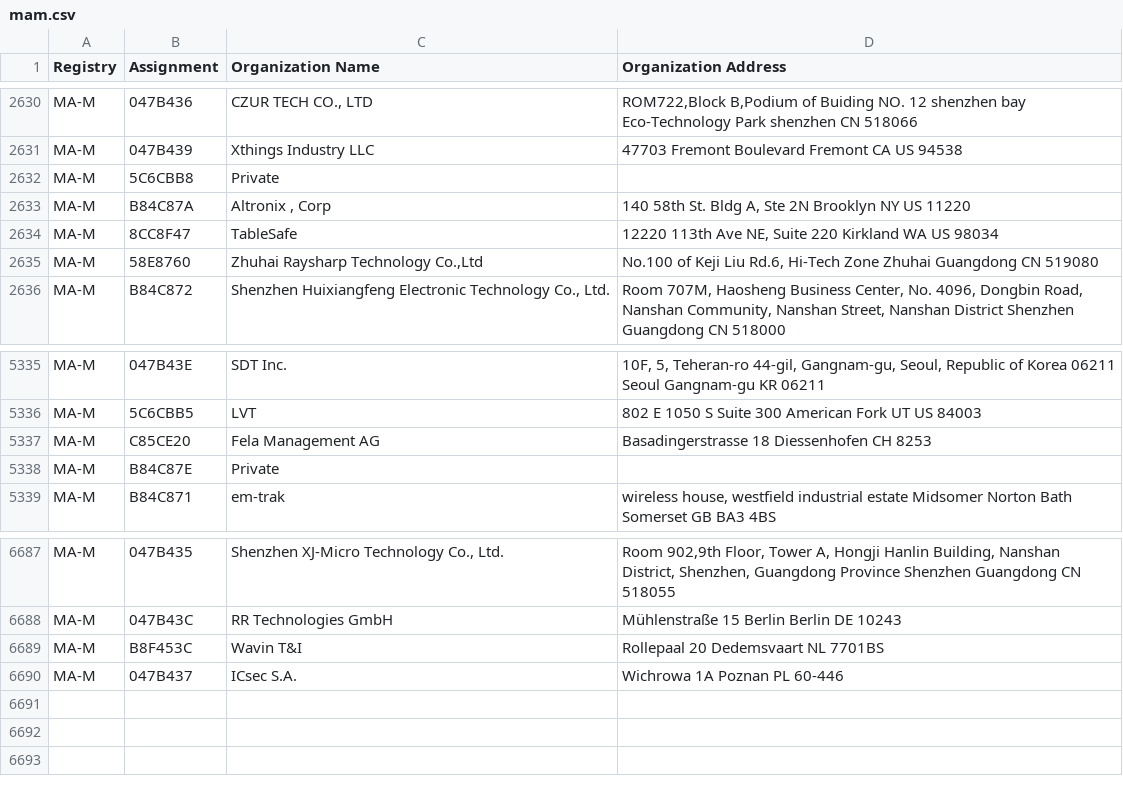
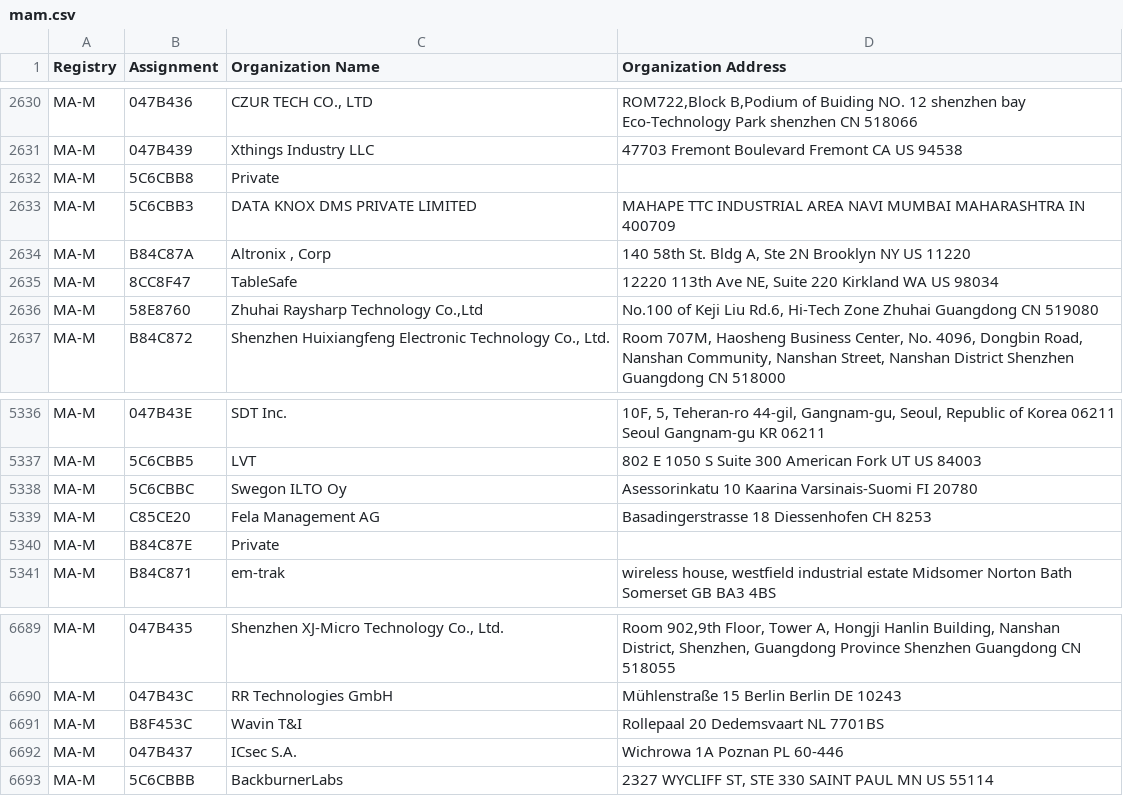
Before and after one commit to runZeroInc/mac-tracker, a CSV file: data/ieee/mam.csv, drawn as a sheet; only a part is shown, gaps mark what is left out.

```diff
--- a/data/ieee/mam.csv
+++ b/data/ieee/mam.csv
@@ -2632,2 +2632,3 @@ MA-M,047B439,Xthings Industry LLC,47703 Fremont Boulevard Fremont CA US 94538
 MA-M,5C6CBB8,Private,
+MA-M,5C6CBB3,DATA KNOX DMS PRIVATE LIMITED,MAHAPE TTC INDUSTRIAL AREA  NAVI MUMBAI MAHARASHTRA IN 400709
 MA-M,B84C87A,"Altronix , Corp","140 58th St. Bldg A, Ste 2N Brooklyn NY US 11220 "
@@ -5336,2 +5337,3 @@ MA-M,047B43E,SDT Inc.,"10F, 5, Teheran-ro 44-gil, Gangnam-gu, Seoul, Republic of
 MA-M,5C6CBB5,LVT,802 E 1050 S Suite 300 American Fork UT US 84003
+MA-M,5C6CBBC,Swegon ILTO Oy,Asessorinkatu 10 Kaarina Varsinais-Suomi FI 20780
 MA-M,C85CE20,Fela Management AG ,Basadingerstrasse 18 Diessenhofen  CH 8253
@@ -6690 +6692,2 @@ MA-M,B8F453C,Wavin T&I,Rollepaal 20 Dedemsvaart  NL 7701BS
 MA-M,047B437,ICsec S.A.,Wichrowa 1A Poznan  PL 60-446
+MA-M,5C6CBBB,BackburnerLabs,"2327 WYCLIFF ST, STE 330 SAINT PAUL MN US 55114 "
```
Also changed, not shown: data/ieee/oui36.csv, 5 other files.
